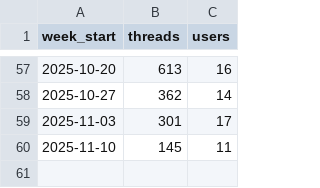
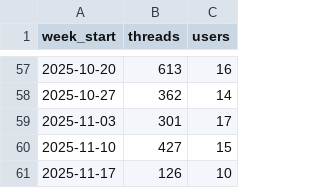
Before and after one commit to jnxjent/azurechat-gpt5-test, a CSV file: src/weekly_summary.csv, drawn as a sheet; only a part is shown, gaps mark what is left out.

```diff
--- a/src/weekly_summary.csv
+++ b/src/weekly_summary.csv
@@ -59,2 +59,3 @@ week_start,threads,users
 2025-11-03,301,17
-2025-11-10,145,11
+2025-11-10,427,15
+2025-11-17,126,10
```
Also changed, not shown: src/monthly_summary.csv, 8 other files.
